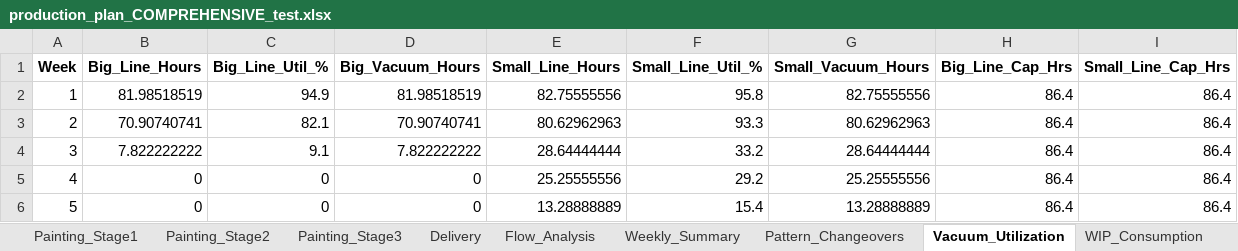
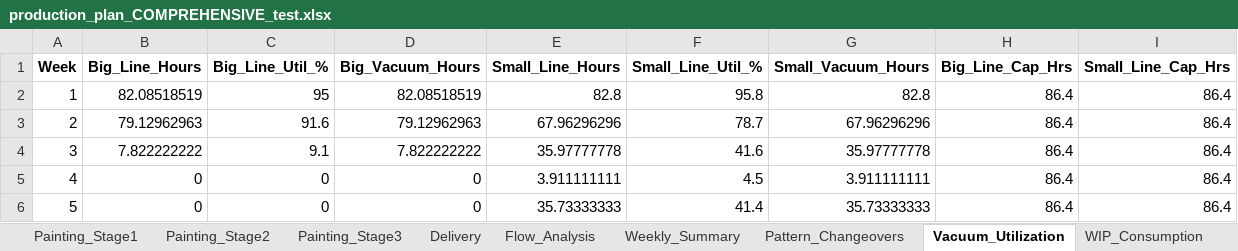
Before and after one commit to Monishkumarvr/PP-C, an Excel workbook: production_plan_COMPREHENSIVE_test.xlsx, sheet Vacuum_Utilization, drawn as a sheet; values as stored, in another font and other column widths than the file's, no borders; the diff names each change by its address in the sheet, - before the commit and + after, or states it on an @@ line.

```diff
--- a/production_plan_COMPREHENSIVE_test.xlsx (sheet Vacuum_Utilization)
+++ b/production_plan_COMPREHENSIVE_test.xlsx (sheet Vacuum_Utilization)
-B2 (Big_Line_Hours): 81.98518519
+B2 (Big_Line_Hours): 82.08518519
-C2 (Big_Line_Util_%): 94.9
+C2 (Big_Line_Util_%): 95
-D2 (Big_Vacuum_Hours): 81.98518519
+D2 (Big_Vacuum_Hours): 82.08518519
-E2 (Small_Line_Hours): 82.75555556
+E2 (Small_Line_Hours): 82.8
-G2 (Small_Vacuum_Hours): 82.75555556
+G2 (Small_Vacuum_Hours): 82.8
-B3 (Big_Line_Hours): 70.90740741
+B3 (Big_Line_Hours): 79.12962963
-C3 (Big_Line_Util_%): 82.1
+C3 (Big_Line_Util_%): 91.6
-D3 (Big_Vacuum_Hours): 70.90740741
+D3 (Big_Vacuum_Hours): 79.12962963
-E3 (Small_Line_Hours): 80.62962963
+E3 (Small_Line_Hours): 67.96296296
-F3 (Small_Line_Util_%): 93.3
+F3 (Small_Line_Util_%): 78.7
-G3 (Small_Vacuum_Hours): 80.62962963
+G3 (Small_Vacuum_Hours): 67.96296296
-E4 (Small_Line_Hours): 28.64444444
+E4 (Small_Line_Hours): 35.97777778
-F4 (Small_Line_Util_%): 33.2
+F4 (Small_Line_Util_%): 41.6
-G4 (Small_Vacuum_Hours): 28.64444444
+G4 (Small_Vacuum_Hours): 35.97777778
-E5 (Small_Line_Hours): 25.25555556
+E5 (Small_Line_Hours): 3.911111111
-F5 (Small_Line_Util_%): 29.2
+F5 (Small_Line_Util_%): 4.5
-G5 (Small_Vacuum_Hours): 25.25555556
+G5 (Small_Vacuum_Hours): 3.911111111
-E6 (Small_Line_Hours): 13.28888889
+E6 (Small_Line_Hours): 35.73333333
-F6 (Small_Line_Util_%): 15.4
+F6 (Small_Line_Util_%): 41.4
-G6 (Small_Vacuum_Hours): 13.28888889
+G6 (Small_Vacuum_Hours): 35.73333333
```
Also changed, not shown: sheet Part_Daily_Schedule, sheet Shipment_Allocation, sheet Shipment_Schedule, sheet Daily_Schedule, sheet Grinding, sheet Flow_Analysis, 13 more sheets.
